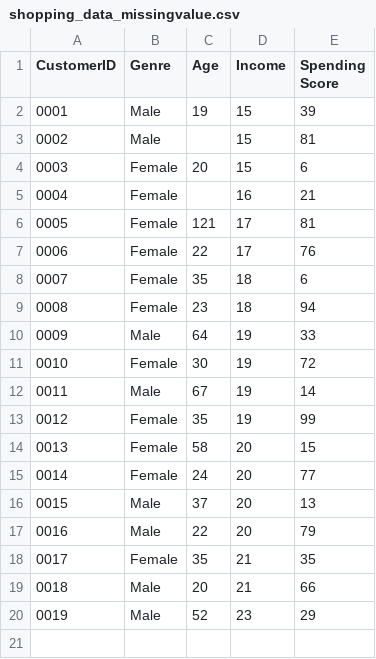
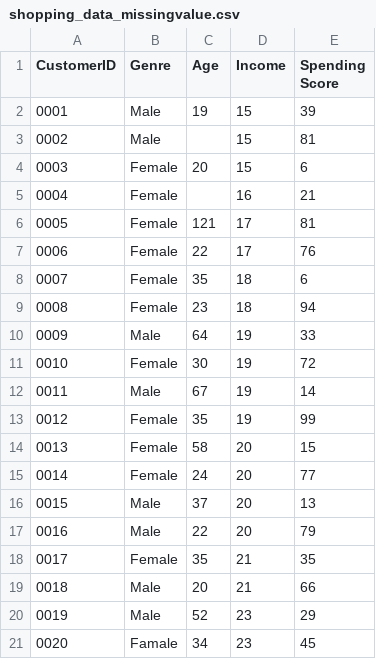
Before and after one commit to yuliapratiwi169/Statistika_Dataset, a CSV file: shopping_data_missingvalue.csv, drawn as a sheet; the diff names each change by its address in the sheet, - before the commit and + after, or states it on an @@ line.

Commit message:
Update shopping_data_missingvalue.csv

```diff
--- a/shopping_data_missingvalue.csv
+++ b/shopping_data_missingvalue.csv
+row 21: 0020 | Famale | 34 | 23 | 45
```
